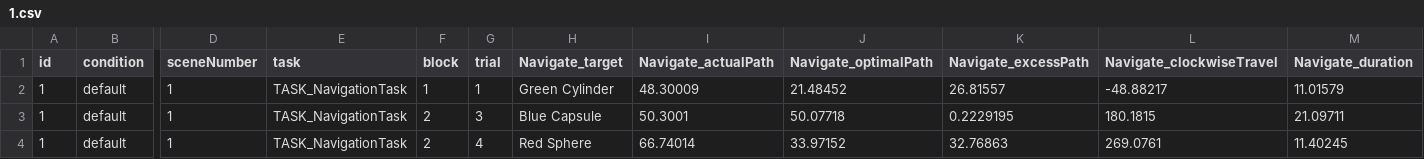
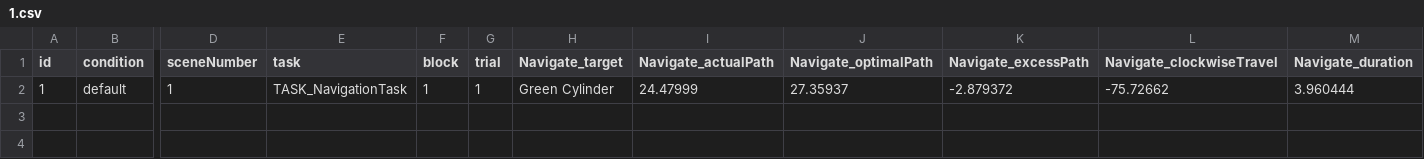
Before and after one commit to greasycat/Landmarks, a CSV file: editor-data/1.csv, drawn as a sheet; only a part is shown, gaps mark what is left out; rows hold the shown columns only; the diff names each change by its address in the sheet, - before the commit and + after, or states it on an @@ line.

Commit message:
fix target object not appearing in next scene bug

```diff
--- a/editor-data/1.csv
+++ b/editor-data/1.csv
-I2 (Navigate_actualPath): 48.30009
+I2 (Navigate_actualPath): 24.47999
-J2 (Navigate_optimalPath): 21.48452
+J2 (Navigate_optimalPath): 27.35937
-K2 (Navigate_excessPath): 26.81557
+K2 (Navigate_excessPath): -2.879372
-L2 (Navigate_clockwiseTravel): -48.88217
+L2 (Navigate_clockwiseTravel): -75.72662
-M2 (Navigate_duration): 11.01579
+M2 (Navigate_duration): 3.960444
-row 3: 1 | default | 1 | TASK_NavigationTask | 2 | 3 | Blue Capsule | 50.3001 | 50.07718 | 0.2229195 | 180.1815 | 21.09711
-row 4: 1 | default | 1 | TASK_NavigationTask | 2 | 4 | Red Sphere | 66.74014 | 33.97152 | 32.76863 | 269.0761 | 11.40245
```
Also changed, not shown: editor-data/sub-1_task-TASK_NavigationTask_behav.csv, 8 other files.
